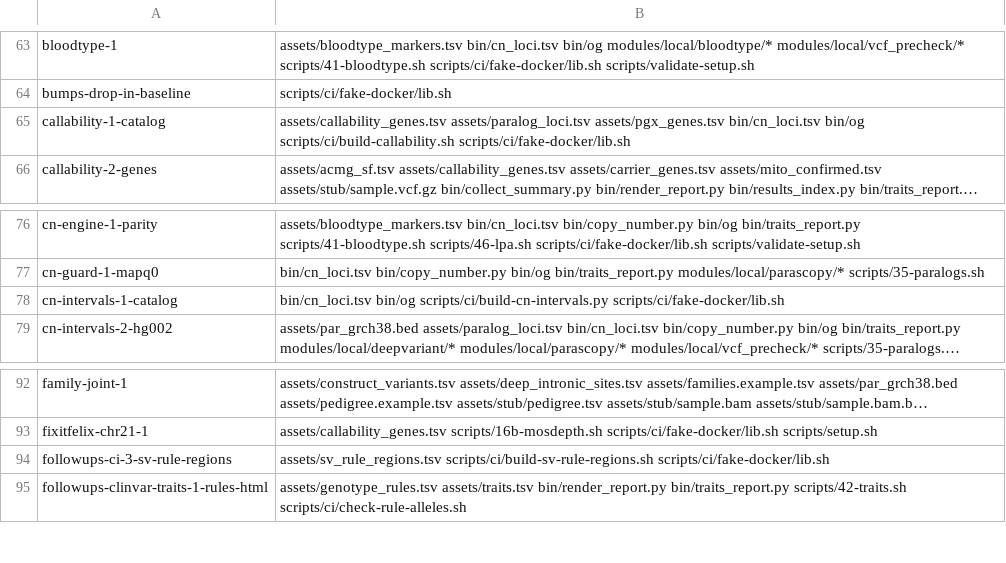
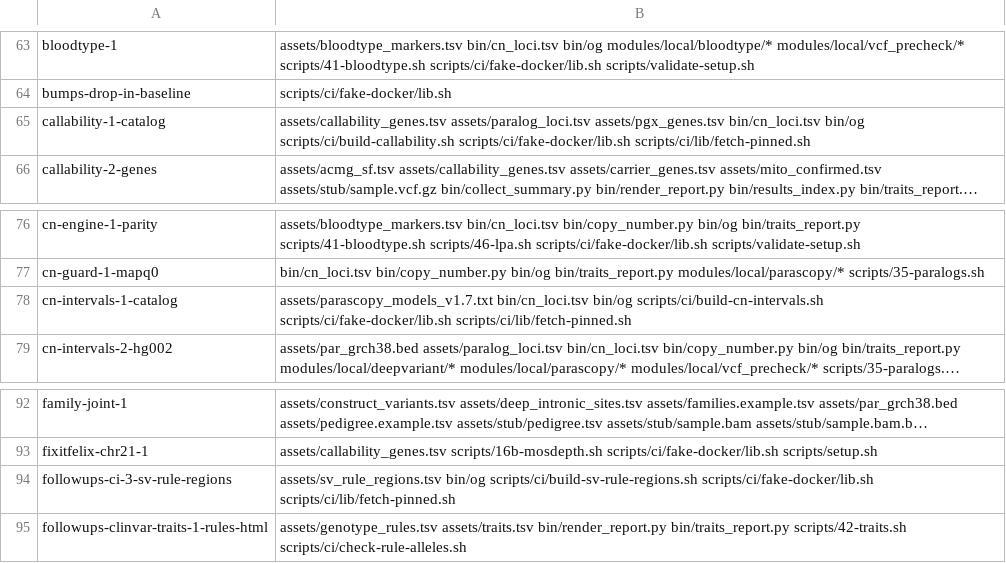
Before and after one commit to GeiserX/OwnGenome, a TSV file: scripts/ci/e2e-case-paths.tsv, drawn as a sheet; only a part is shown, gaps mark what is left out; long unchanged cells end in …; the diff names each change by its address in the sheet, - before the commit and + after, or states it on an @@ line.

Commit message:
build(ci): switch the asset builders to og dev build, one fetch rule
build-callability.sh and build-sv-rule-regions.sh keep their downloads
and hand the folder to og dev build; their Python heredocs are gone.
build-cn-intervals.py becomes build-cn-intervals.sh with the same --list,
--cache and --check. The three share scripts/ci/lib/fetch-pinned.sh: a
cached file with the right sha256 is read in place, a 403 or 404 fails
at once, anything else is retried for about five minutes.

The marker line of bin/cn_loci.tsv names the new script; no row changes.
The cn-intervals case, the e2e data fill and the converter checks of
tests/test_copy_number.py call the new script and og.

Bead: pgp-bs9u.35

```diff
--- a/scripts/ci/e2e-case-paths.tsv
+++ b/scripts/ci/e2e-case-paths.tsv
-B65: …scripts/ci/build-callability.sh scripts/ci/fake-docker/lib.sh
+B65: …scripts/ci/build-callability.sh scripts/ci/fake-docker/lib.sh scripts/ci/lib/fetch-pinned.sh
-B78: bin/cn_loci.tsv bin/og scripts/ci/build-cn-intervals.py scripts/ci/fake-docker/lib.sh
+B78: assets/parascopy_models_v1.7.txt bin/cn_loci.tsv bin/og scripts/ci/build-cn-intervals.sh scripts/ci/fake-docker/lib.sh scripts/ci/lib/fetch-pinned.sh
-B94: assets/sv_rule_regions.tsv scripts/ci/build-sv-rule-regions.sh scripts/ci/fake-docker/lib.sh
+B94: assets/sv_rule_regions.tsv bin/og scripts/ci/build-sv-rule-regions.sh scripts/ci/fake-docker/lib.sh scripts/ci/lib/fetch-pinned.sh
```
Also changed, not shown: bin/cn_loci.tsv, 15 other files.
